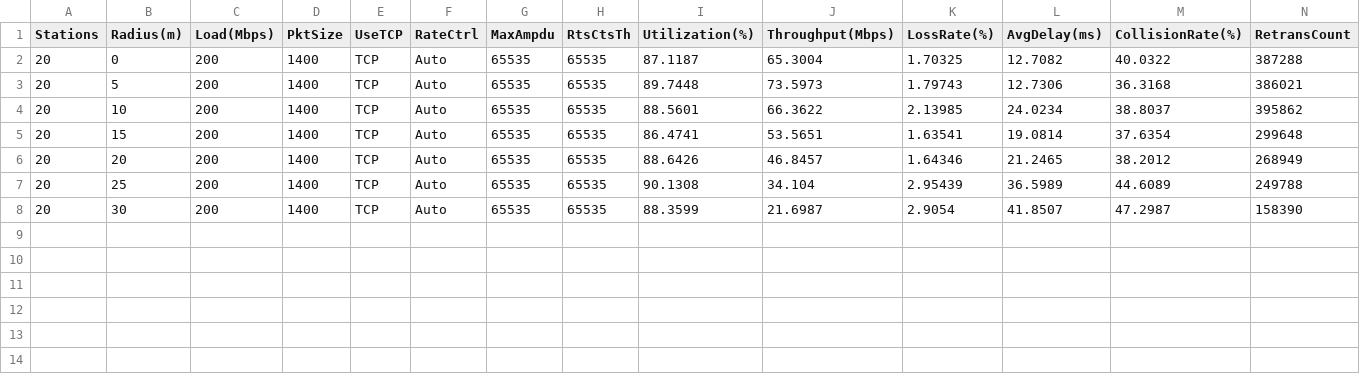
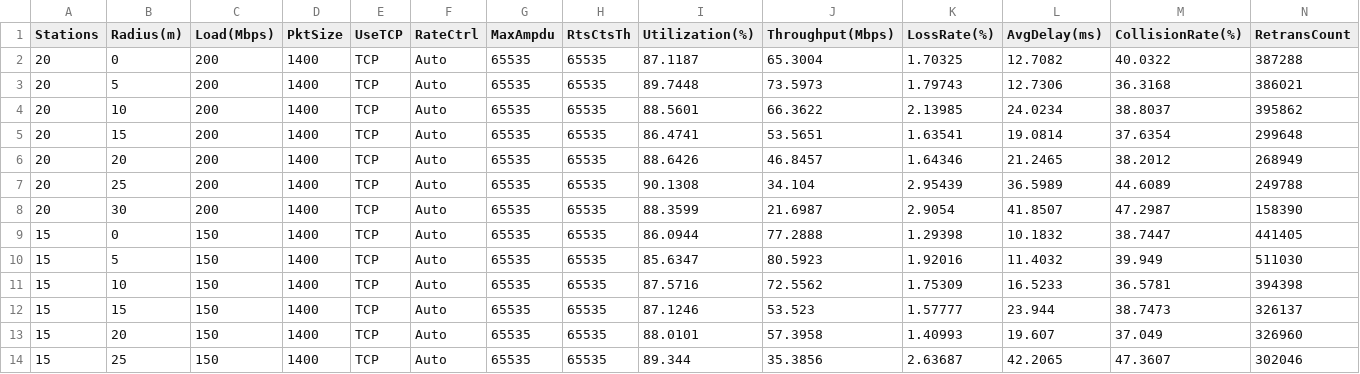
Before and after one commit to yazaki-lab/ns-allinone-3.45, a CSV file: ns-3.45/result_csv/cu_0125_RSSI.csv, drawn as a sheet; only a part is shown; rows hold the shown columns only; the diff names each change by its address in the sheet, - before the commit and + after, or states it on an @@ line.

Commit message:
Station15台で試してみた

```diff
--- a/ns-3.45/result_csv/cu_0125_RSSI.csv
+++ b/ns-3.45/result_csv/cu_0125_RSSI.csv
+row 9: 15 | 0 | 150 | 1400 | TCP | Auto | 65535 | 65535 | 86.0944 | 77.2888 | 1.29398 | 10.1832 | 38.7447 | 441405
+row 10: 15 | 5 | 150 | 1400 | TCP | Auto | 65535 | 65535 | 85.6347 | 80.5923 | 1.92016 | 11.4032 | 39.949 | 511030
+row 11: 15 | 10 | 150 | 1400 | TCP | Auto | 65535 | 65535 | 87.5716 | 72.5562 | 1.75309 | 16.5233 | 36.5781 | 394398
+row 12: 15 | 15 | 150 | 1400 | TCP | Auto | 65535 | 65535 | 87.1246 | 53.523 | 1.57777 | 23.944 | 38.7473 | 326137
+row 13: 15 | 20 | 150 | 1400 | TCP | Auto | 65535 | 65535 | 88.0101 | 57.3958 | 1.40993 | 19.607 | 37.049 | 326960
+row 14: 15 | 25 | 150 | 1400 | TCP | Auto | 65535 | 65535 | 89.344 | 35.3856 | 2.63687 | 42.2065 | 47.3607 | 302046
```
Also changed, not shown: 1 other file.
